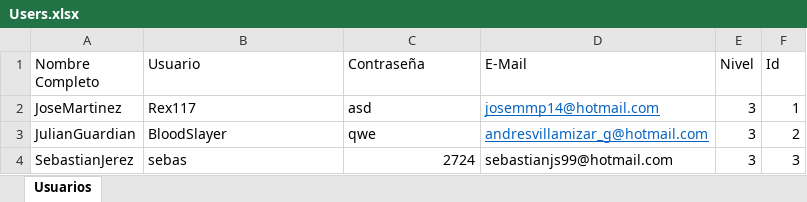
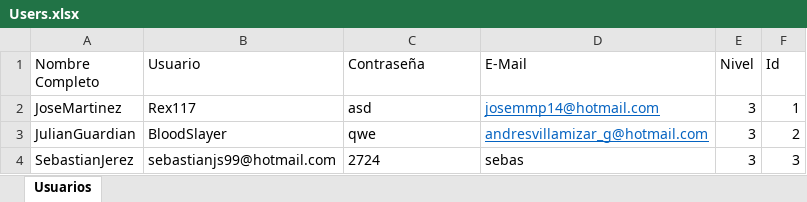
Before and after one commit to davidgonzalocordon/Motivator-main, an Excel workbook: Users.xlsx, sheet Usuarios, drawn as a sheet; values as stored, in another font and other column widths than the file's, no borders; the diff names each change by its address in the sheet, - before the commit and + after, or states it on an @@ line.

```diff
--- a/Users.xlsx (sheet Usuarios)
+++ b/Users.xlsx (sheet Usuarios)
-B4 (Usuario): sebas
+B4 (Usuario): sebastianjs99@hotmail.com
-C4 alignment: right
+C4 alignment: left
-D4 (E-Mail): sebastianjs99@hotmail.com
+D4 (E-Mail): sebas
```
Also changed, not shown: 4 other files.
